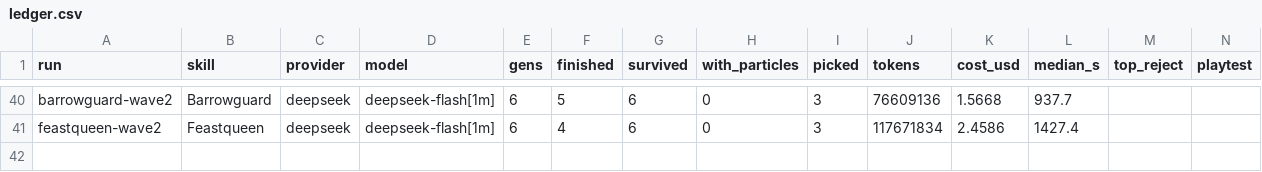
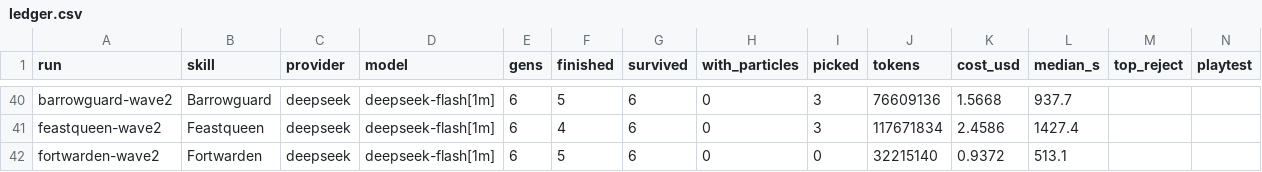
Before and after one commit to singsongallalong/swarm-lab, a CSV file: results/ledger.csv, drawn as a sheet; only a part is shown, gaps mark what is left out.

```diff
--- a/results/ledger.csv
+++ b/results/ledger.csv
@@ -41 +41,2 @@ barrowguard-wave2,Barrowguard,deepseek,deepseek-flash[1m],6,5,6,0,3,76609136,1.5
 feastqueen-wave2,Feastqueen,deepseek,deepseek-flash[1m],6,4,6,0,3,117671834,2.4586,1427.4,,
+fortwarden-wave2,Fortwarden,deepseek,deepseek-flash[1m],6,5,6,0,0,32215140,0.9372,513.1,,
```
